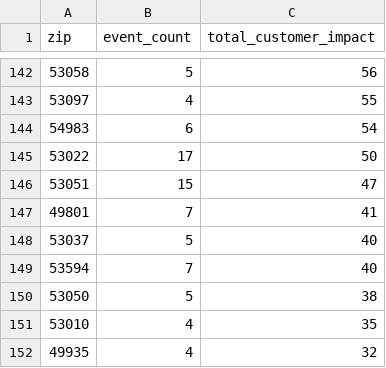
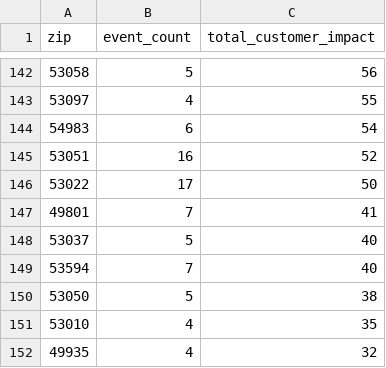
Before and after one commit to tmoody1973/mke-power-outage-tracker, a CSV file: data/by_zip.csv, drawn as a sheet; only a part is shown, gaps mark what is left out.

```diff
--- a/data/by_zip.csv
+++ b/data/by_zip.csv
@@ -144,4 +144,4 @@ zip,event_count,total_customer_impact
 54983,6,54
+53051,16,52
 53022,17,50
-53051,15,47
 49801,7,41
```
Also changed, not shown: 5 other files.
